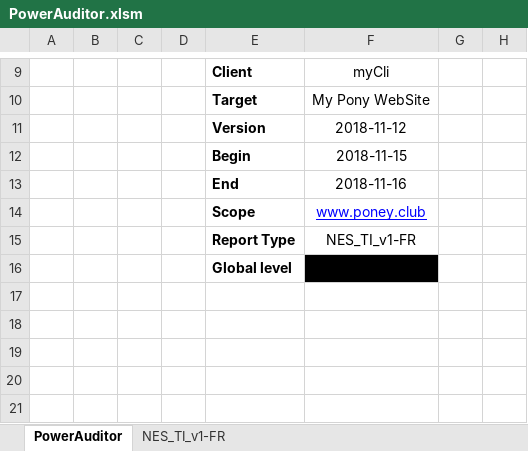
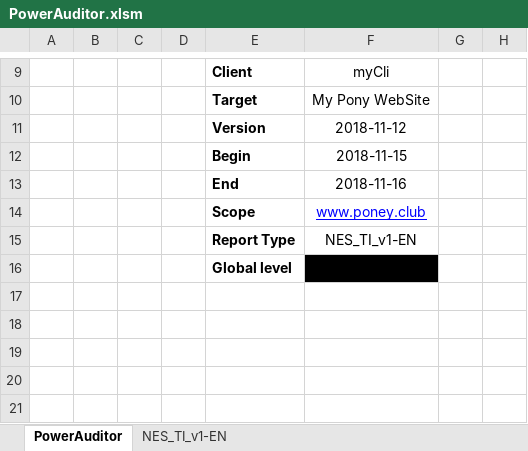
Before and after one commit to 1mm0rt41PC/PowerAuditor, an Excel workbook: dev/PowerAuditor.xlsm, sheet PowerAuditor, drawn as a sheet; only a part is shown, gaps mark what is left out; values as stored, in another font and other column widths than the file's, no borders; charts and pictures and table styles not drawn; the diff names each change by its address in the sheet, - before the commit and + after, or states it on an @@ line.

Commit message:
:bug: fix crash after exportFinalStaticsDocuments / :bug: fix crash in exportPowerauditorToXlsx

```diff
--- a/dev/PowerAuditor.xlsm (sheet PowerAuditor)
+++ b/dev/PowerAuditor.xlsm (sheet PowerAuditor)
-sheet tab: NES_TI_v1-FR
+sheet tab: NES_TI_v1-EN
-F15 (myCli): NES_TI_v1-FR
+F15 (myCli): NES_TI_v1-EN
```
Also changed, not shown: PowerAuditor_last.xlsm, 3 other files.
